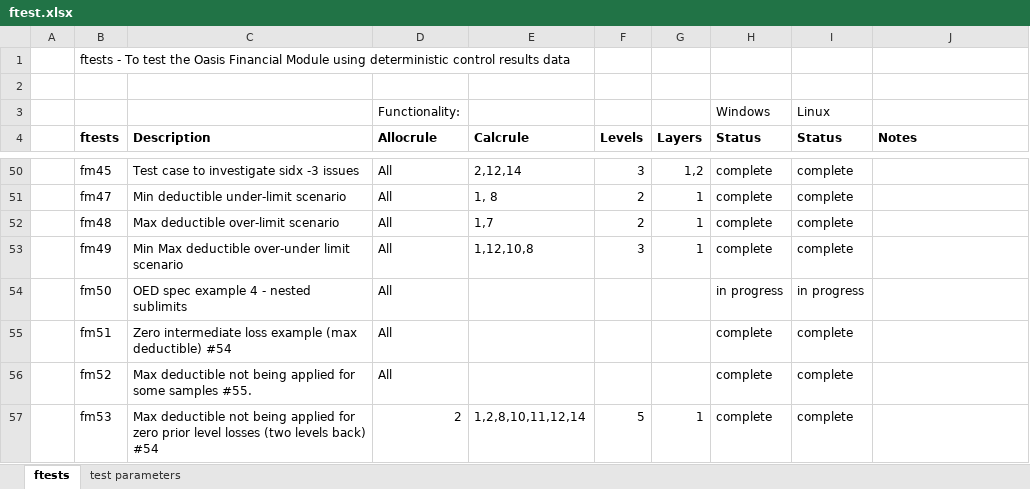
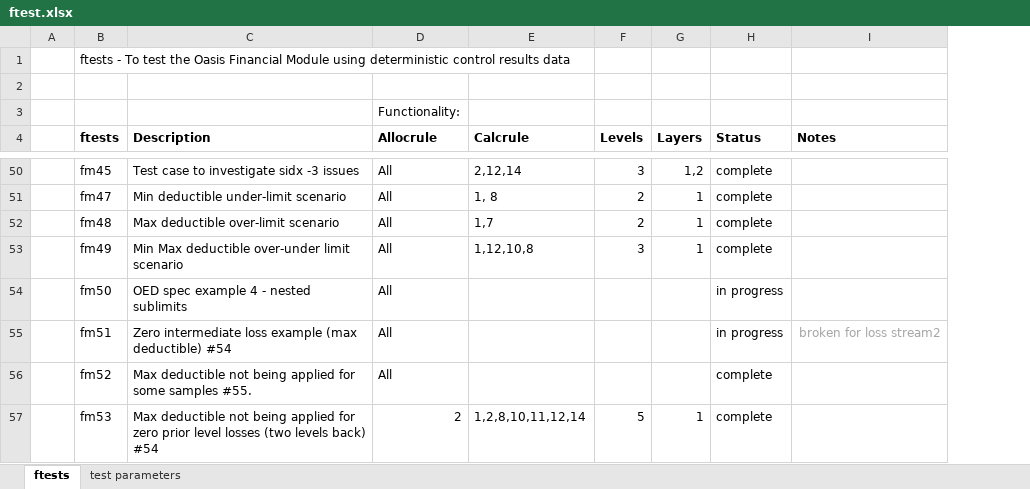
Before and after one commit to OasisLMF/ktest, an Excel workbook: ftest/ftest.xlsx, sheet ftests, drawn as a sheet; only a part is shown, gaps mark what is left out; values as stored, in another font and other column widths than the file's, no borders; removed rows and columns are numbered as before the commit, all else as after; the diff covers the shown part only; the diff names each change by its address in the sheet, - before the commit and + after, or states it on an @@ line.

```diff
--- a/ftest/ftest.xlsx (sheet ftests)
+++ b/ftest/ftest.xlsx (sheet ftests)
-column I (Status), row 3: Linux; rows 50-57: complete | complete | complete | complete | in progress | complete | complete | complete
-H3 (Status): Windows
+H3 (Status): (empty)
-H55 (Status): complete
+H55 (Status): in progress
-I55 (Notes): (empty)
+I55 (Notes): broken for loss stream2
```
Also changed, not shown: 16 edited cells and cell formats elsewhere in this sheet, 9 other files.
